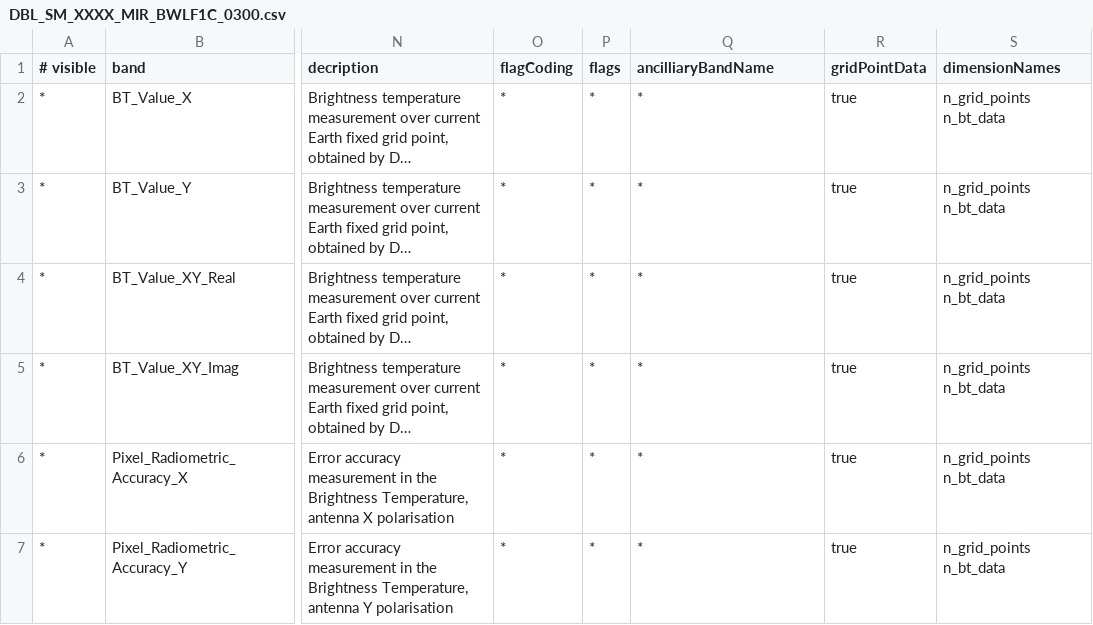
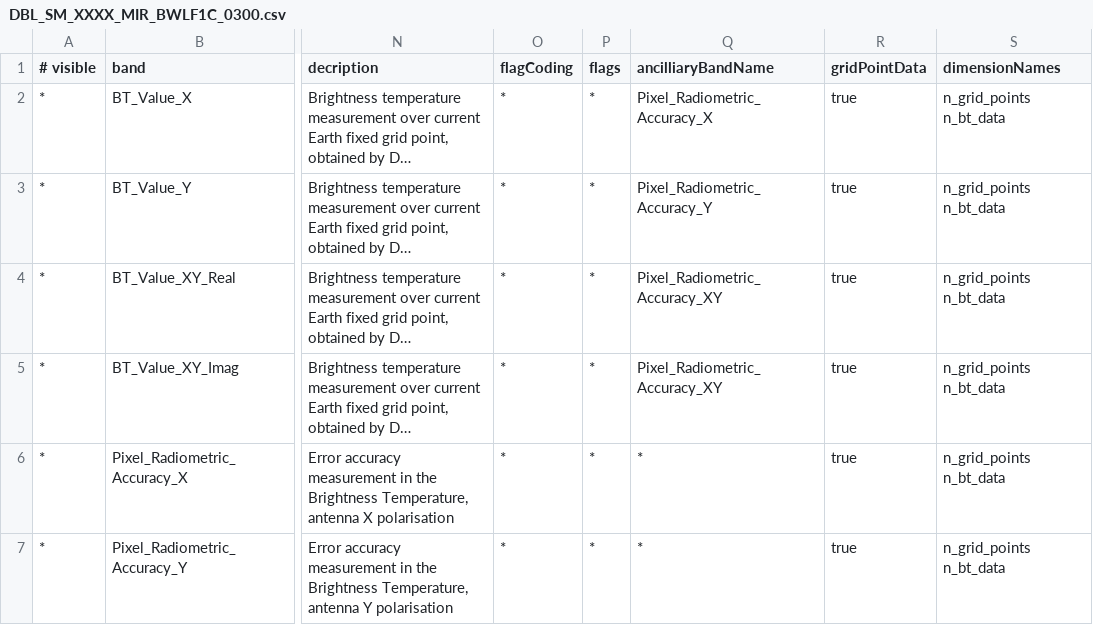
Before and after one commit to bcdev/smos-box, a CSV file: smos-reader/src/main/resources/org/esa/beam/dataio/smos/dddb/bands/MIR_/BWLF1C/DBL_SM_XXXX_MIR_BWLF1C_0300.csv, drawn as a sheet; only a part is shown, gaps mark what is left out; long unchanged cells end in …; the diff names each change by its address in the sheet, - before the commit and + after, or states it on an @@ line.

```diff
--- a/smos-reader/src/main/resources/org/esa/beam/dataio/smos/dddb/bands/MIR_/BWLF1C/DBL_SM_XXXX_MIR_BWLF1C_0300.csv
+++ b/smos-reader/src/main/resources/org/esa/beam/dataio/smos/dddb/bands/MIR_/BWLF1C/DBL_SM_XXXX_MIR_BWLF1C_0300.csv
-Q2 (ancilliaryBandName): *
+Q2 (ancilliaryBandName): Pixel_Radiometric_Accuracy_X
-Q3 (ancilliaryBandName): *
+Q3 (ancilliaryBandName): Pixel_Radiometric_Accuracy_Y
-Q4:Q5 (ancilliaryBandName): *
+Q4:Q5 (ancilliaryBandName): Pixel_Radiometric_Accuracy_XY
```
Also changed, not shown: smos-reader/src/main/resources/org/esa/beam/dataio/smos/dddb/bands/MIR_/BWLF1C/DBL_SM_XXXX_MIR_BWLF1C_0200.csv, smos-reader/src/main/resources/org/esa/beam/dataio/smos/dddb/bands/MIR_/BWLF1C/DBL_SM_XXXX_MIR_BWLF1C_0201.csv, 3 other files.
